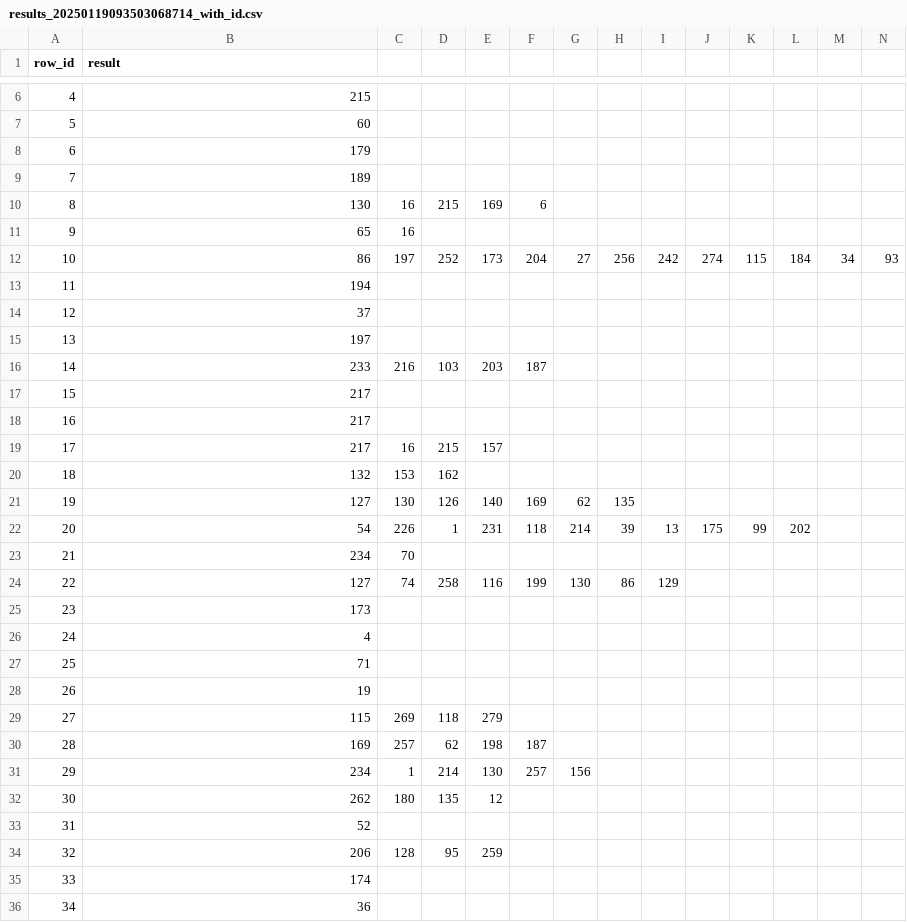
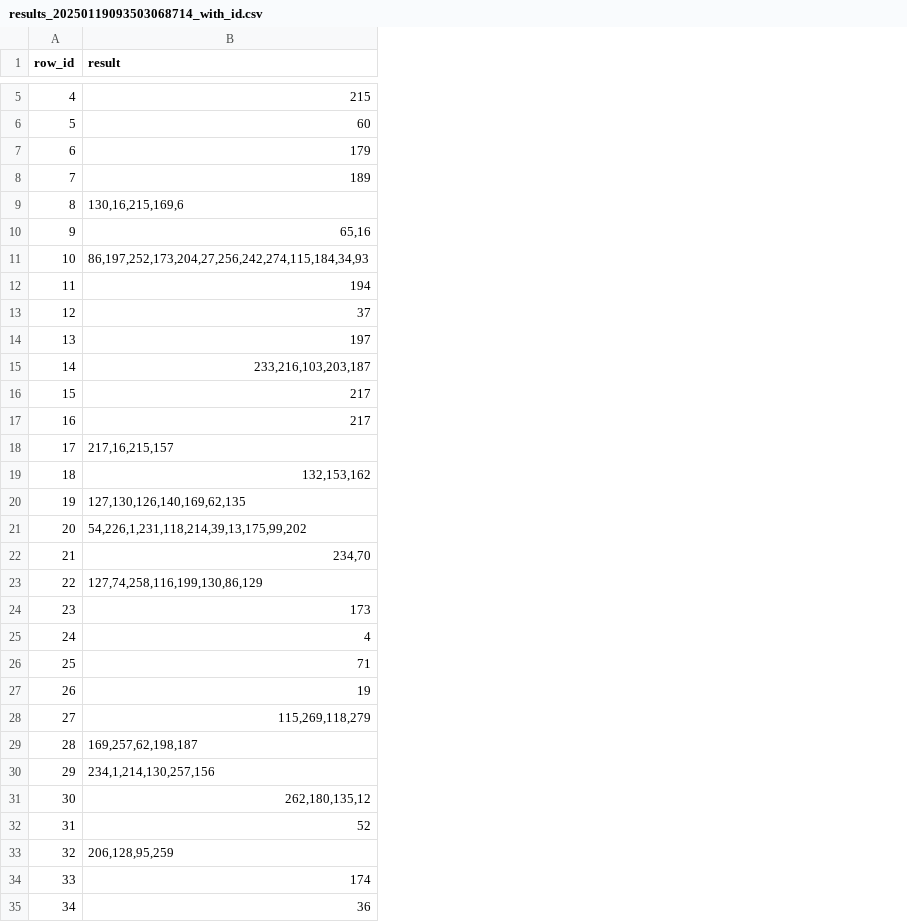
Before and after one commit to arkemis-labs/hackapizza, a CSV file: solution_with_id/results_20250119093503068714_with_id.csv, drawn as a sheet; only a part is shown, gaps mark what is left out; removed rows and columns are numbered as before the commit, all else as after; the diff covers the shown part only; the diff names each change by its address in the sheet, - before the commit and + after, or states it on an @@ line.

```diff
--- a/solution_with_id/results_20250119093503068714_with_id.csv
+++ b/solution_with_id/results_20250119093503068714_with_id.csv
-column C, rows 10-34: 16 | 16 | 197 |  |  |  | 216 |  |  | 16 | 153 | 130 | 226 | 70 | 74 |  |  |  |  | 269 | 257 | 1 | 180 |  | 128
-column D, rows 10-34: 215 |  | 252 |  |  |  | 103 |  |  | 215 | 162 | 126 | 1 |  | 258 |  |  |  |  | 118 | 62 | 214 | 135 |  | 95
-column E, rows 10-34: 169 |  | 173 |  |  |  | 203 |  |  | 157 |  | 140 | 231 |  | 116 |  |  |  |  | 279 | 198 | 130 | 12 |  | 259
-column F, rows 10-31: 6 |  | 204 |  |  |  | 187 |  |  |  |  | 169 | 118 |  | 199 |  |  |  |  |  | 187 | 257
-column G, rows 12-31: 27 |  |  |  |  |  |  |  |  | 62 | 214 |  | 130 |  |  |  |  |  |  | 156
-column H, rows 12-24: 256 |  |  |  |  |  |  |  |  | 135 | 39 |  | 86
-column I, rows 12-24: 242 |  |  |  |  |  |  |  |  |  | 13 |  | 129
-column J, rows 12-22: 274 |  |  |  |  |  |  |  |  |  | 175
-column K, rows 12-22: 115 |  |  |  |  |  |  |  |  |  | 99
-column L, rows 12-22: 184 |  |  |  |  |  |  |  |  |  | 202
-column M, row 12: 34
-column N, row 12: 93
-B9 (result): 130
+B9 (result): 130,16,215,169,6
-B10 (result): 65
+B10 (result): 65,16
-B11 (result): 86
+B11 (result): 86,197,252,173,204,27,256,242,274,115,184,34,93
-B15 (result): 233
+B15 (result): 233,216,103,203,187
-B18 (result): 217
+B18 (result): 217,16,215,157
-B19 (result): 132
+B19 (result): 132,153,162
-B20 (result): 127
+B20 (result): 127,130,126,140,169,62,135
-B21 (result): 54
+B21 (result): 54,226,1,231,118,214,39,13,175,99,202
-B22 (result): 234
+B22 (result): 234,70
-B23 (result): 127
+B23 (result): 127,74,258,116,199,130,86,129
-B28 (result): 115
+B28 (result): 115,269,118,279
-B29 (result): 169
+B29 (result): 169,257,62,198,187
-B30 (result): 234
+B30 (result): 234,1,214,130,257,156
-B31 (result): 262
+B31 (result): 262,180,135,12
-B33 (result): 206
+B33 (result): 206,128,95,259
```
Also changed, not shown: 1 removed row, 3 removed columns and 21 edited cells elsewhere in this file, 6 other files.
